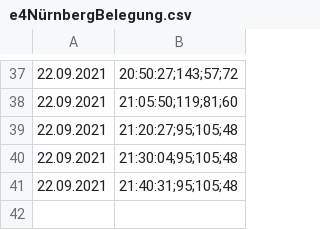
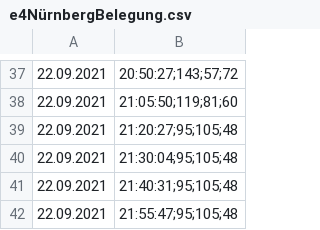
Before and after one commit to bloedboemmel/e4, a CSV file: today/e4NürnbergBelegung.csv, drawn as a sheet; only a part is shown, gaps mark what is left out; the diff names each change by its address in the sheet, - before the commit and + after, or states it on an @@ line.

```diff
--- a/today/e4NürnbergBelegung.csv
+++ b/today/e4NürnbergBelegung.csv
+row 42: 22.09.2021 | 21:55:47;95;105;48
```
Also changed, not shown: 4 other files.
